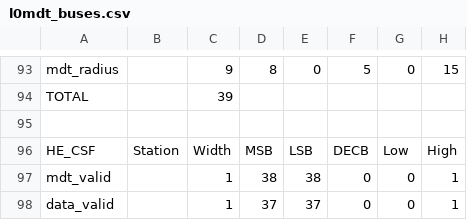
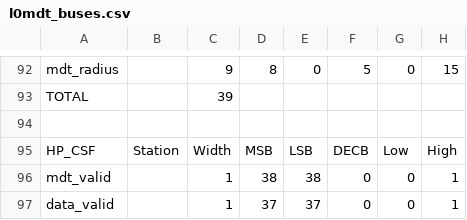
Before and after one commit to andrewpeck/dataformats, a CSV file: l0mdt_buses.csv, drawn as a sheet; only a part is shown, gaps mark what is left out; addresses are those after the commit; the diff covers the shown part only; the diff names each change by its address in the sheet, - before the commit and + after, or states it on an @@ line.

```diff
--- a/l0mdt_buses.csv
+++ b/l0mdt_buses.csv
-A95: HE_CSF
+A95: HP_CSF
```
Also changed, not shown: 5 removed rows and 16 edited cells elsewhere in this file.
